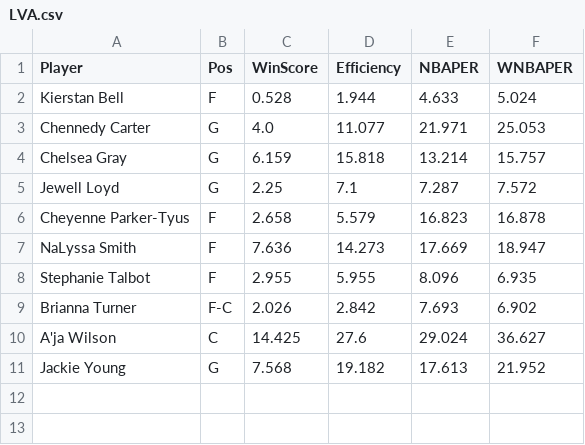
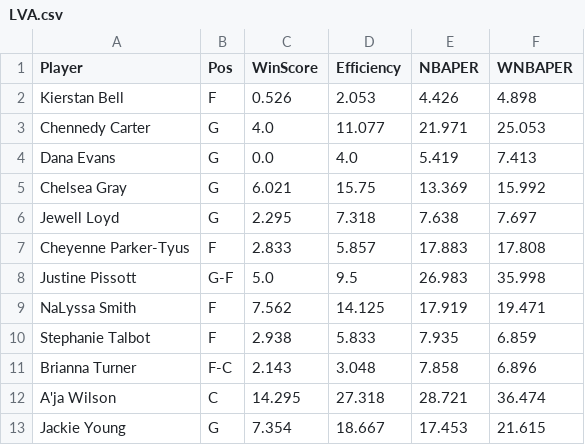
Before and after one commit to smonroe6/WNBA-Player-Rating, a CSV file: data/Metrics/CurrentSeasonTeams/LVA.csv, drawn as a sheet.

```diff
--- a/data/Metrics/CurrentSeasonTeams/LVA.csv
+++ b/data/Metrics/CurrentSeasonTeams/LVA.csv
@@ -1,11 +1,13 @@
 Player,Pos,WinScore,Efficiency,NBAPER,WNBAPER
-Kierstan Bell,F,0.528,1.944,4.633,5.024
+Kierstan Bell,F,0.526,2.053,4.426,4.898
 Chennedy Carter,G,4.0,11.077,21.971,25.053
-Chelsea Gray,G,6.159,15.818,13.214,15.757
-Jewell Loyd,G,2.25,7.1,7.287,7.572
-Cheyenne Parker-Tyus,F,2.658,5.579,16.823,16.878
-NaLyssa Smith,F,7.636,14.273,17.669,18.947
-Stephanie Talbot,F,2.955,5.955,8.096,6.935
-Brianna Turner,F-C,2.026,2.842,7.693,6.902
-A'ja Wilson,C,14.425,27.6,29.024,36.627
-Jackie Young,G,7.568,19.182,17.613,21.952
+Dana Evans,G,0.0,4.0,5.419,7.413
+Chelsea Gray,G,6.021,15.75,13.369,15.992
+Jewell Loyd,G,2.295,7.318,7.638,7.697
+Cheyenne Parker-Tyus,F,2.833,5.857,17.883,17.808
+Justine Pissott,G-F,5.0,9.5,26.983,35.998
+NaLyssa Smith,F,7.562,14.125,17.919,19.471
+Stephanie Talbot,F,2.938,5.833,7.935,6.859
+Brianna Turner,F-C,2.143,3.048,7.858,6.896
+A'ja Wilson,C,14.295,27.318,28.721,36.474
+Jackie Young,G,7.354,18.667,17.453,21.615
```
Also changed, not shown: data/Cleaned/2026Data.csv, data/Metrics/2026Metrics.csv, 19 other files.
